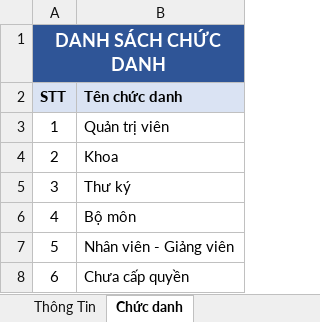
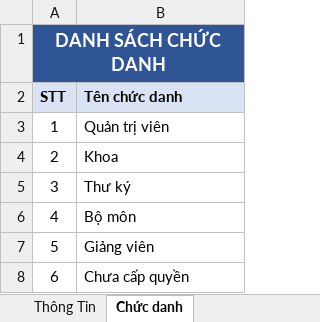
Before and after one commit to isSaturn/Monthly, an Excel workbook: MonthlyStatement/assets/FileImport/DanhSachNguoiDung-Import.xlsx, sheet Chức danh, drawn as a sheet; values as stored, in another font and other column widths than the file's, no borders; table styles not drawn; the diff names each change by its address in the sheet, - before the commit and + after, or states it on an @@ line.

```diff
--- a/MonthlyStatement/assets/FileImport/DanhSachNguoiDung-Import.xlsx (sheet Chức danh)
+++ b/MonthlyStatement/assets/FileImport/DanhSachNguoiDung-Import.xlsx (sheet Chức danh)
-B7 (Tên chức danh): Nhân viên - Giảng viên
+B7 (Tên chức danh): Giảng viên
```
Also changed, not shown: sheet Thông Tin, 26 other files.
